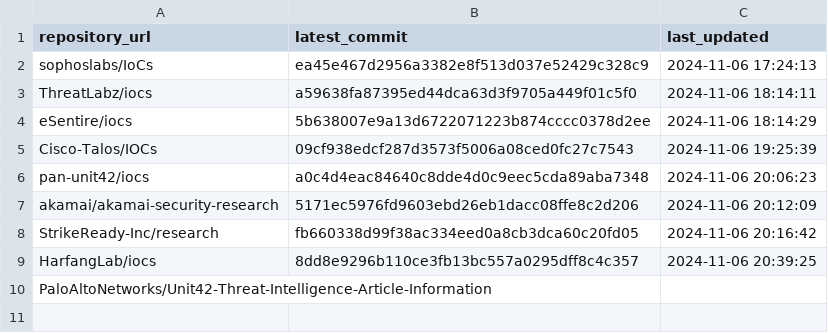
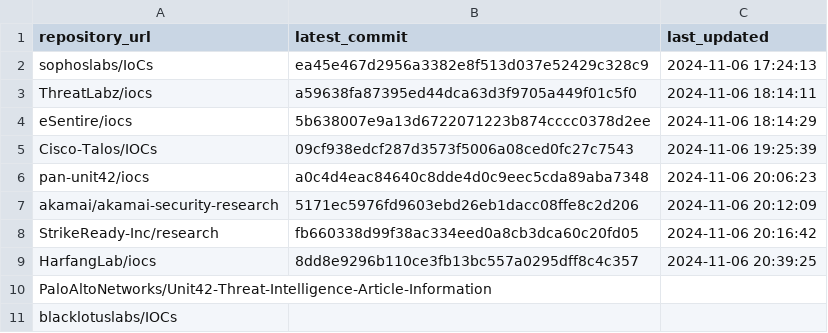
Before and after one commit to sudesh0sudesh/GithubIOC_Collector, a CSV file: ioc_sources.csv, drawn as a sheet; the diff names each change by its address in the sheet, - before the commit and + after, or states it on an @@ line.

Commit message:
Update ioc_sources.csv
Blacklotus and PA are added to sources

```diff
--- a/ioc_sources.csv
+++ b/ioc_sources.csv
+row 11: blacklotuslabs/IOCs
```
